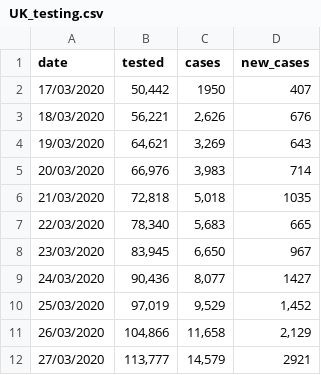
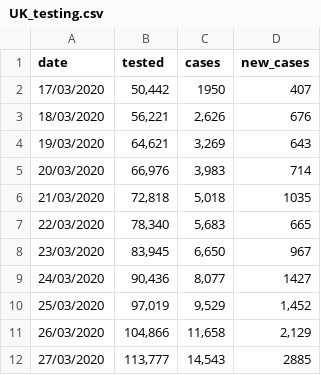
Before and after one commit to maxeyre/COVID-19, a CSV file: Data visualisation/UK data/UK_testing.csv, drawn as a sheet.

```diff
--- a/Data visualisation/UK data/UK_testing.csv
+++ b/Data visualisation/UK data/UK_testing.csv
@@ -11,2 +11,2 @@
 26/03/2020,"104,866","11,658","2,129"
-27/03/2020,"113,777","14,579",2921
+27/03/2020,"113,777","14,543",2885
```
Also changed, not shown: Data visualisation/UK data/UK_total.csv, Data visualisation/UK data/england_countyUA.csv, 7 other files.
